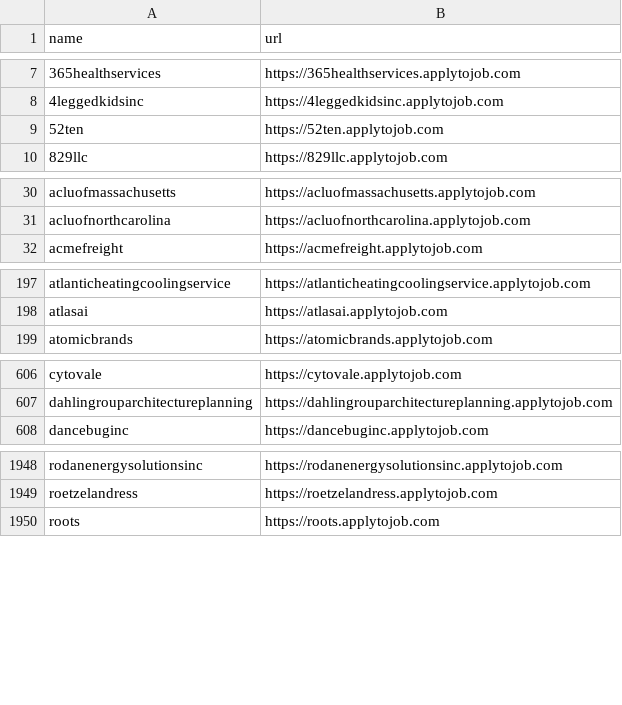
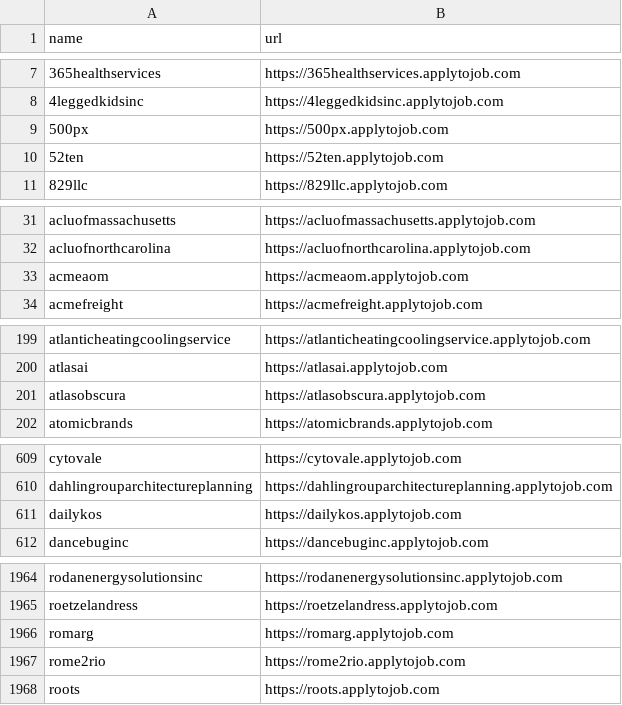
Before and after one commit to kalil0321/ats-scrapers, a CSV file: ats-companies/jazzhr.csv, drawn as a sheet; only a part is shown, gaps mark what is left out; the diff covers the shown part only.

```diff
--- a/ats-companies/jazzhr.csv
+++ b/ats-companies/jazzhr.csv
@@ -8,2 +8,3 @@ name,url
 4leggedkidsinc,https://4leggedkidsinc.applytojob.com
+500px,https://500px.applytojob.com
 52ten,https://52ten.applytojob.com
@@ -31,2 +32,3 @@ acluofmassachusetts,https://acluofmassachusetts.applytojob.com
 acluofnorthcarolina,https://acluofnorthcarolina.applytojob.com
+acmeaom,https://acmeaom.applytojob.com
 acmefreight,https://acmefreight.applytojob.com
@@ -198,2 +200,3 @@ atlanticheatingcoolingservice,https://atlanticheatingcoolingservice.applytojob.c
 atlasai,https://atlasai.applytojob.com
+atlasobscura,https://atlasobscura.applytojob.com
 atomicbrands,https://atomicbrands.applytojob.com
@@ -607,2 +610,3 @@ cytovale,https://cytovale.applytojob.com
 dahlingrouparchitectureplanning,https://dahlingrouparchitectureplanning.applytojob.com
+dailykos,https://dailykos.applytojob.com
 dancebuginc,https://dancebuginc.applytojob.com
@@ -1949,2 +1965,4 @@ rodanenergysolutionsinc,https://rodanenergysolutionsinc.applytojob.com
 roetzelandress,https://roetzelandress.applytojob.com
+romarg,https://romarg.applytojob.com
+rome2rio,https://rome2rio.applytojob.com
 roots,https://roots.applytojob.com
```
Also changed, not shown: 17 added rows elsewhere in this file, ats-companies/ashby.csv, ats-companies/greenhouse.csv, 5 other files.
